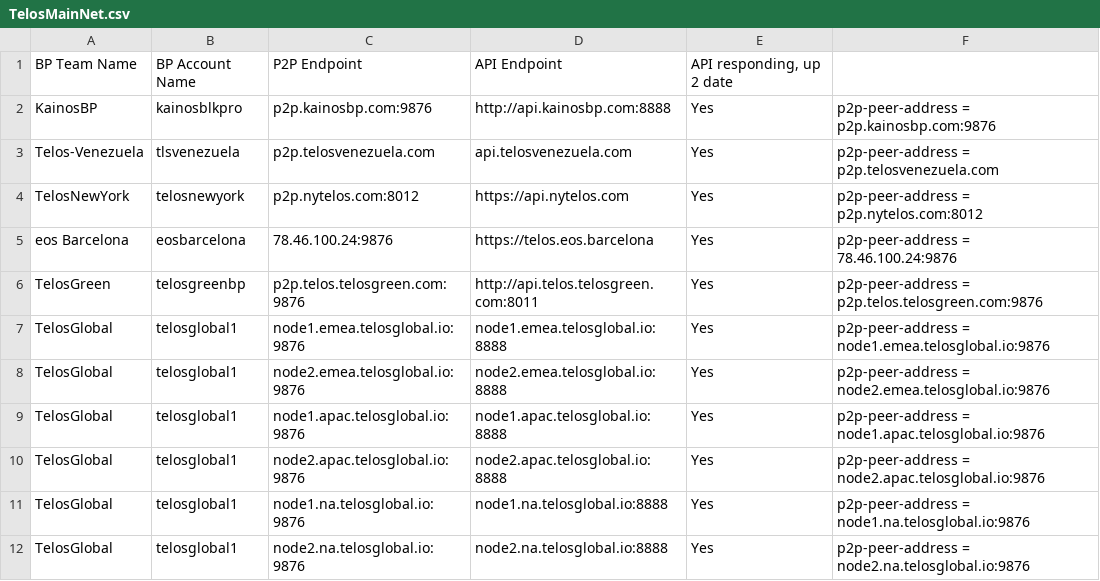
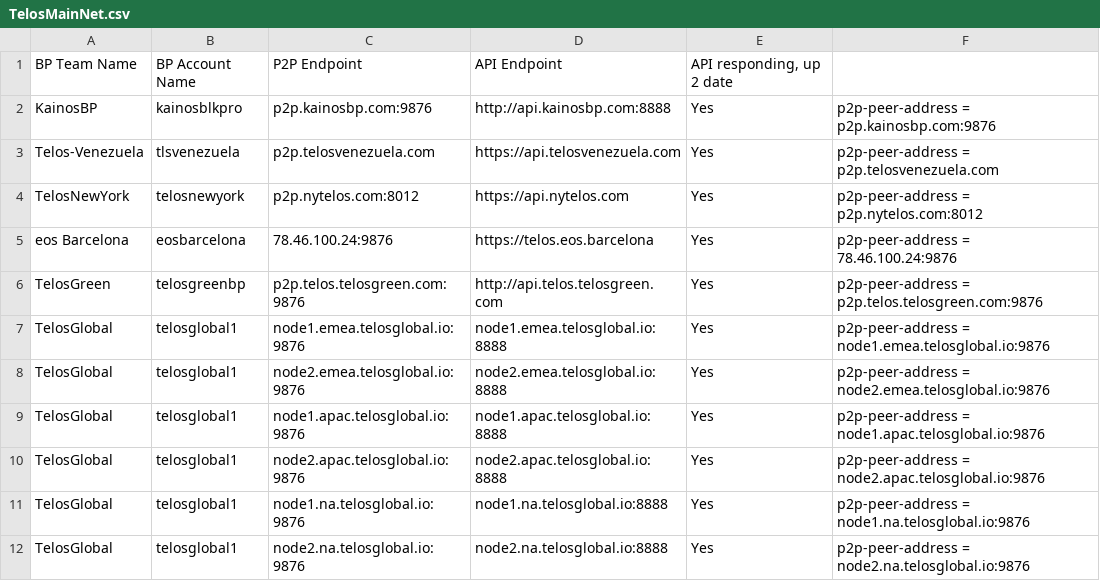
Before and after one commit to telosnetwork/api-p2p-nodes, a CSV file: TelosMainNet.csv, drawn as a sheet; only a part is shown; the diff covers the shown part only.

Commit message:
Update TelosMainNet.csv

```diff
--- a/TelosMainNet.csv
+++ b/TelosMainNet.csv
@@ -2,6 +2,6 @@ BP Team Name,BP Account Name,P2P Endpoint,API Endpoint,"API responding, up 2 dat
 KainosBP,kainosblkpro,p2p.kainosbp.com:9876,http://api.kainosbp.com:8888,Yes,p2p-peer-address = p2p.kainosbp.com:9876
-Telos-Venezuela,tlsvenezuela,p2p.telosvenezuela.com,api.telosvenezuela.com,Yes,p2p-peer-address = p2p.telosvenezuela.com
+Telos-Venezuela,tlsvenezuela,p2p.telosvenezuela.com,https://api.telosvenezuela.com,Yes,p2p-peer-address = p2p.telosvenezuela.com
 TelosNewYork,telosnewyork,p2p.nytelos.com:8012,https://api.nytelos.com,Yes,p2p-peer-address = p2p.nytelos.com:8012
 eos Barcelona,eosbarcelona,78.46.100.24:9876,https://telos.eos.barcelona,Yes,p2p-peer-address = 78.46.100.24:9876
-TelosGreen,telosgreenbp,p2p.telos.telosgreen.com:9876,http://api.telos.telosgreen.com:8011,Yes,p2p-peer-address = p2p.telos.telosgreen.com:9876
+TelosGreen,telosgreenbp,p2p.telos.telosgreen.com:9876,http://api.telos.telosgreen.com,Yes,p2p-peer-address = p2p.telos.telosgreen.com:9876
 TelosGlobal,telosglobal1,node1.emea.telosglobal.io:9876,node1.emea.telosglobal.io:8888,Yes,p2p-peer-address = node1.emea.telosglobal.io:9876
```
Also changed, not shown: 20 added rows, 33 removed rows and 17 edited cells elsewhere in this file.
